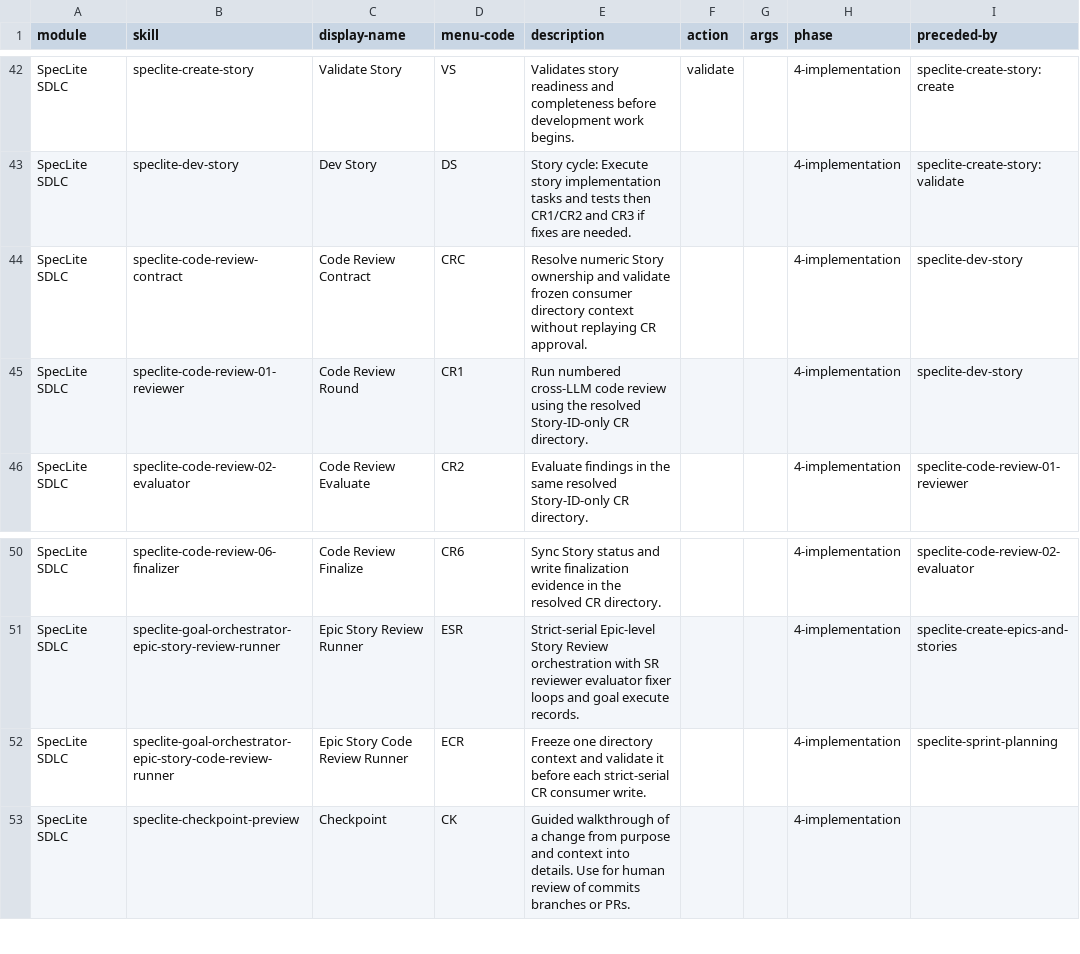
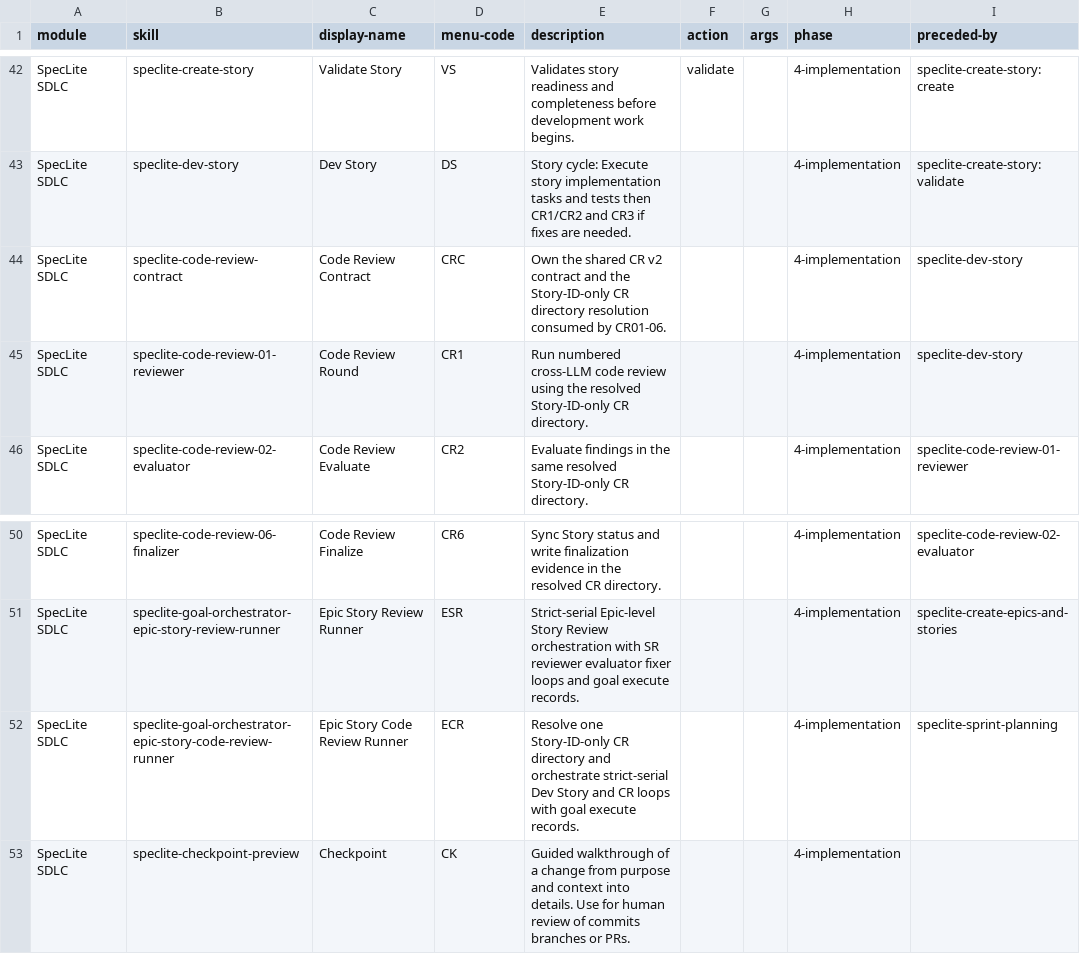
Before and after one commit to flanliulf/SpecLite, a CSV file: assets/source/speclite/sdlc-skills/module-help.csv, drawn as a sheet; only a part is shown, gaps mark what is left out; the diff names each change by its address in the sheet, - before the commit and + after, or states it on an @@ line.

Commit message:
feat(story-11.9): 以 src/ resolver + speclite resolve cr-directory 重做 CR 目录归属
按 2026-09-11 Correct Course 裁决重启 Story 11.9：
- 新增 src/config/cr-directory.ts：numeric Story ID 归一化（fail-close）、
  canonical / legacy-resume 目录归属、symlink 越界检测；只看目录名与 v2
  文件名判定未完成 run，不读产物内容。ambiguity 以 CR-local issue
  cr-directory.ambiguous-resume-root（lifecycle/error/block）阻断且零 mutation。
- 新增 speclite resolve cr-directory 子命令与 ResolveCrDirectoryOutputSchema，
  形态与 11.1 / 11.5 的 artifact-roots / artifact-documents 同构。
- cr-contract.md 新增 CR Directory Resolution 章节；runner Step 0 一次 CLI
  调用；CR01–06 只消费传入 crDir，不重推导；8 包 CHANGELOG 记 restart。
- 移除 README / module-help / docs 中 directoryContext / validate-context 表述，
  docs/reference/cli.md 补充子命令说明。
- test/cr-directory.test.ts 22 tests；fresh-install fixture 与 packaging
  manifest 重新生成。vitest 723 passed / 0 failed，docs:check、release:check 通过。

```diff
--- a/assets/source/speclite/sdlc-skills/module-help.csv
+++ b/assets/source/speclite/sdlc-skills/module-help.csv
-E44 (description): Resolve numeric Story ownership and validate frozen consumer directory context without replaying CR approval.
+E44 (description): Own the shared CR v2 contract and the Story-ID-only CR directory resolution consumed by CR01-06.
-E52 (description): Freeze one directory context and validate it before each strict-serial CR consumer write.
+E52 (description): Resolve one Story-ID-only CR directory and orchestrate strict-serial Dev Story and CR loops with goal execute records.
```
Also changed, not shown: 53 other files.
